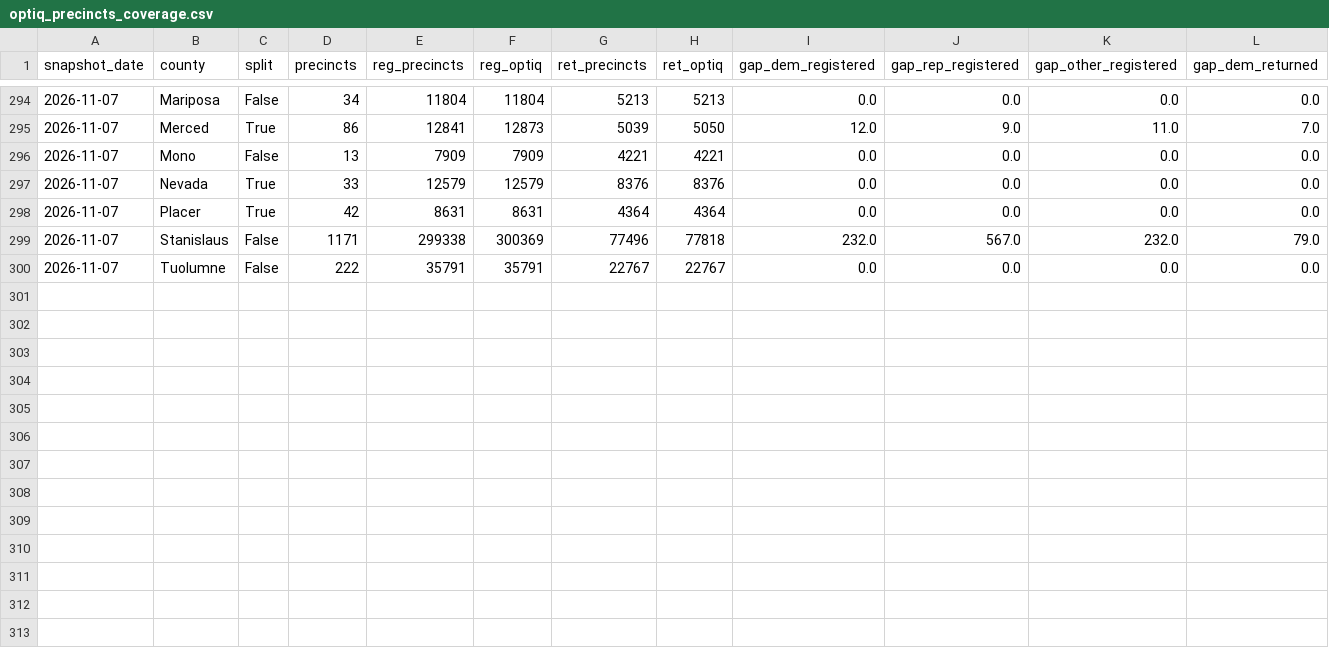
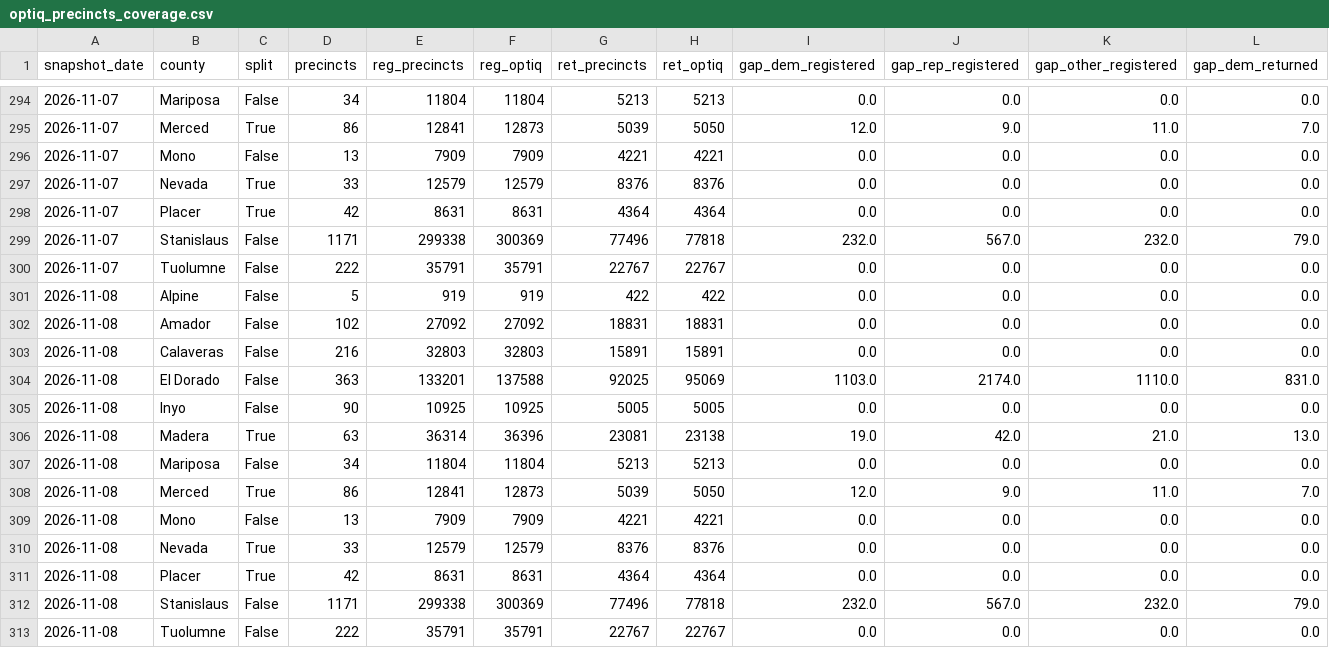
Before and after one commit to tysoda/2026-Ca-SD4-forecast-V2, a CSV file: optiq_precincts_coverage.csv, drawn as a sheet; only a part is shown, gaps mark what is left out; rows hold the shown columns only; the diff names each change by its address in the sheet, - before the commit and + after, or states it on an @@ line.

```diff
--- a/optiq_precincts_coverage.csv
+++ b/optiq_precincts_coverage.csv
+row 301: 2026-11-08 | Alpine | False | 5 | 919 | 919 | 422 | 422 | 0.0 | 0.0 | 0.0 | 0.0
+row 302: 2026-11-08 | Amador | False | 102 | 27092 | 27092 | 18831 | 18831 | 0.0 | 0.0 | 0.0 | 0.0
+row 303: 2026-11-08 | Calaveras | False | 216 | 32803 | 32803 | 15891 | 15891 | 0.0 | 0.0 | 0.0 | 0.0
+row 304: 2026-11-08 | El Dorado | False | 363 | 133201 | 137588 | 92025 | 95069 | 1103.0 | 2174.0 | 1110.0 | 831.0
+row 305: 2026-11-08 | Inyo | False | 90 | 10925 | 10925 | 5005 | 5005 | 0.0 | 0.0 | 0.0 | 0.0
+row 306: 2026-11-08 | Madera | True | 63 | 36314 | 36396 | 23081 | 23138 | 19.0 | 42.0 | 21.0 | 13.0
+row 307: 2026-11-08 | Mariposa | False | 34 | 11804 | 11804 | 5213 | 5213 | 0.0 | 0.0 | 0.0 | 0.0
+row 308: 2026-11-08 | Merced | True | 86 | 12841 | 12873 | 5039 | 5050 | 12.0 | 9.0 | 11.0 | 7.0
+row 309: 2026-11-08 | Mono | False | 13 | 7909 | 7909 | 4221 | 4221 | 0.0 | 0.0 | 0.0 | 0.0
+row 310: 2026-11-08 | Nevada | True | 33 | 12579 | 12579 | 8376 | 8376 | 0.0 | 0.0 | 0.0 | 0.0
+row 311: 2026-11-08 | Placer | True | 42 | 8631 | 8631 | 4364 | 4364 | 0.0 | 0.0 | 0.0 | 0.0
+row 312: 2026-11-08 | Stanislaus | False | 1171 | 299338 | 300369 | 77496 | 77818 | 232.0 | 567.0 | 232.0 | 79.0
+row 313: 2026-11-08 | Tuolumne | False | 222 | 35791 | 35791 | 22767 | 22767 | 0.0 | 0.0 | 0.0 | 0.0
```
Also changed, not shown: optiq_county_party.csv, optiq_crosstabs.csv, 3 other files.
